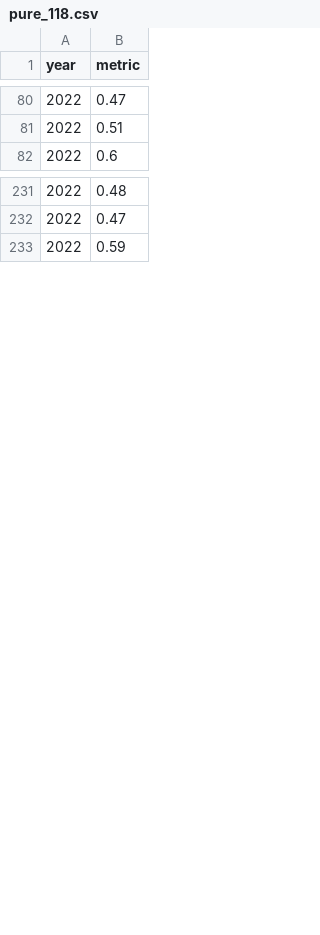
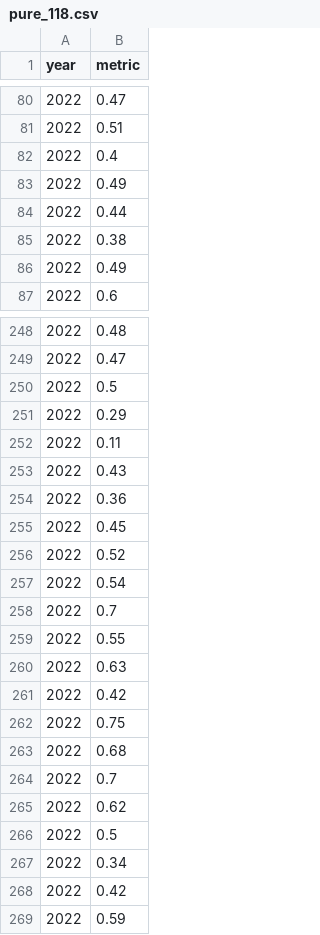
Before and after one commit to xadomatis/redistricting_project, a CSV file: clean_data/pure_datasets/pure_118.csv, drawn as a sheet; only a part is shown, gaps mark what is left out; the diff covers the shown part only; the diff names each change by its address in the sheet, - before the commit and + after, or states it on an @@ line.

```diff
--- a/clean_data/pure_datasets/pure_118.csv
+++ b/clean_data/pure_datasets/pure_118.csv
+row 82: 2022 | 0.4
+row 83: 2022 | 0.49
+row 84: 2022 | 0.44
+row 85: 2022 | 0.38
+row 86: 2022 | 0.49
+row 250: 2022 | 0.5
+row 251: 2022 | 0.29
+row 252: 2022 | 0.11
+row 253: 2022 | 0.43
+row 254: 2022 | 0.36
+row 255: 2022 | 0.45
+row 256: 2022 | 0.52
+row 257: 2022 | 0.54
+row 258: 2022 | 0.7
+row 259: 2022 | 0.55
+row 260: 2022 | 0.63
+row 261: 2022 | 0.42
+row 262: 2022 | 0.75
+row 263: 2022 | 0.68
+row 264: 2022 | 0.7
+row 265: 2022 | 0.62
+row 266: 2022 | 0.5
+row 267: 2022 | 0.34
+row 268: 2022 | 0.42
```
Also changed, not shown: 22 added rows elsewhere in this file, clean_data/full_districts/data_118.csv, 9 other files.
